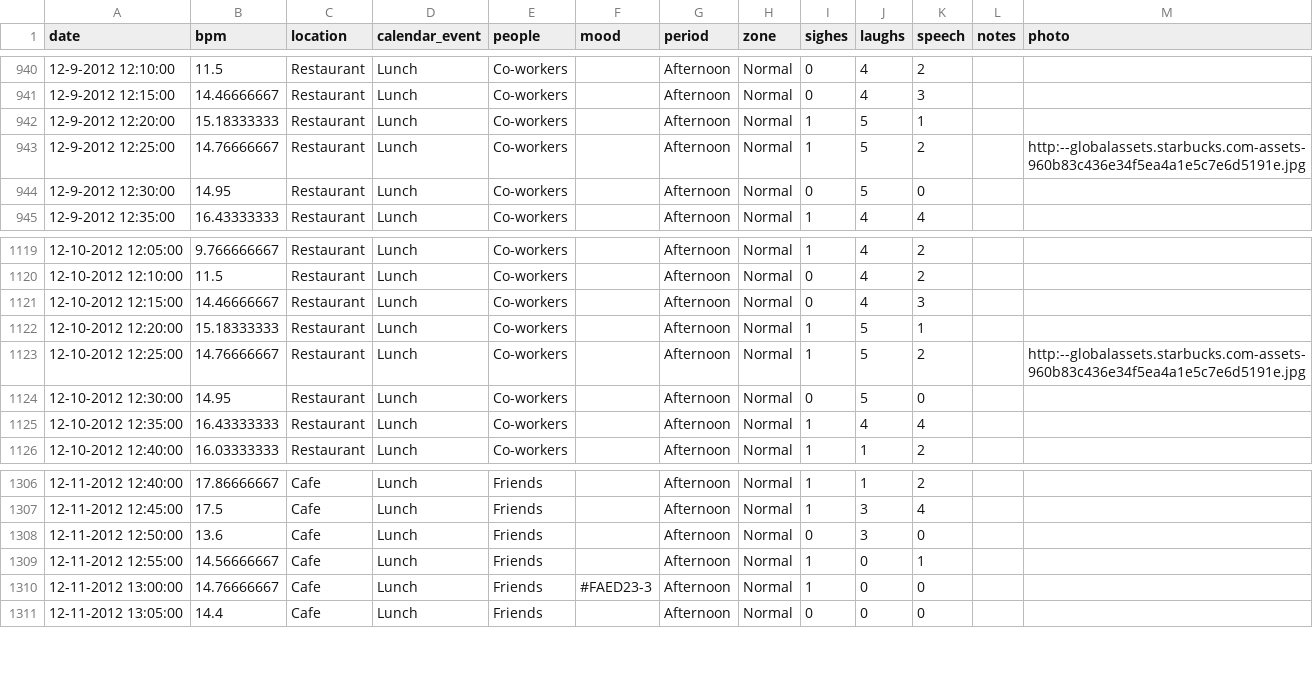
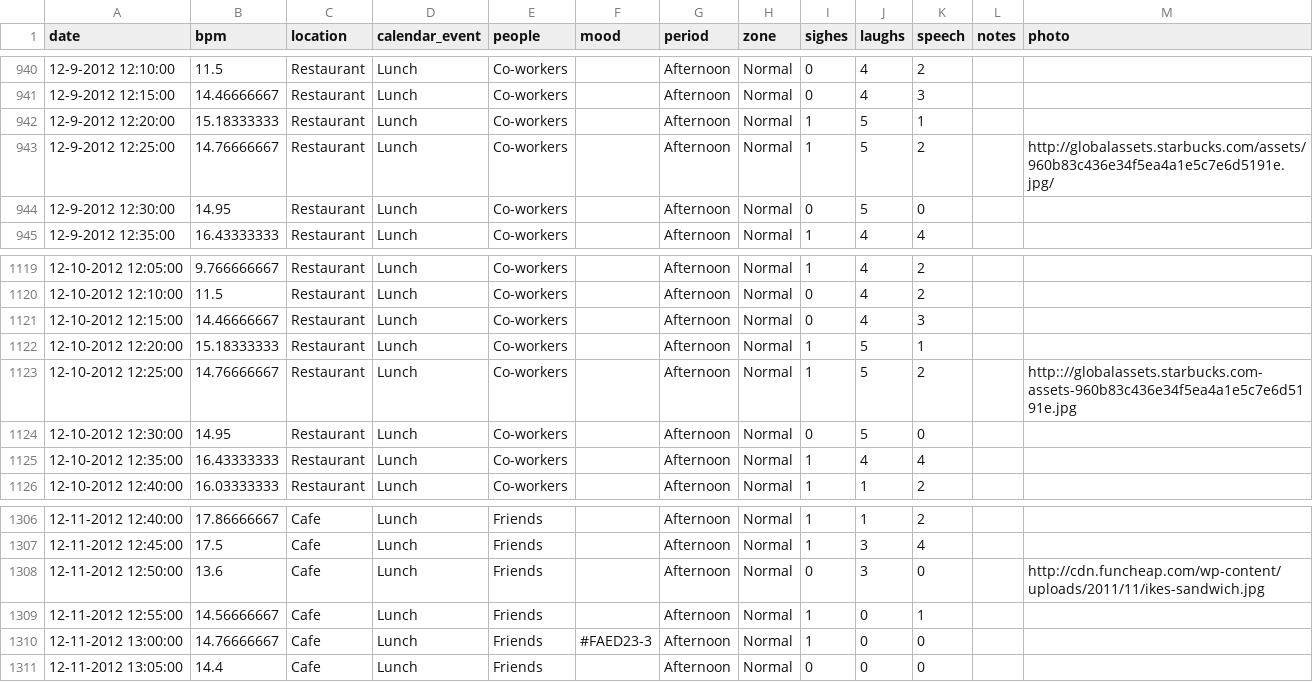
Before and after one commit to alvinkheng/CS448BProject, a CSV file: Office Worker.csv, drawn as a sheet; only a part is shown, gaps mark what is left out; the diff covers the shown part only.

```diff
--- a/Office Worker.csv
+++ b/Office Worker.csv
@@ -942,3 +942,3 @@ date,bpm,location,calendar_event,people,mood,period,zone,sighes,laughs,speech,no
 12-9-2012 12:20:00,15.18333333,Restaurant,Lunch,Co-workers,,Afternoon,Normal,1,5,1,,
-12-9-2012 12:25:00,14.76666667,Restaurant,Lunch,Co-workers,,Afternoon,Normal,1,5,2,,http:--globalassets.starbucks.com-assets-960b83c436e34f5ea4a1e5c7e6d5191e.jpg
+12-9-2012 12:25:00,14.76666667,Restaurant,Lunch,Co-workers,,Afternoon,Normal,1,5,2,,http://globalassets.starbucks.com/assets/960b83c436e34f5ea4a1e5c7e6d5191e.jpg/
 12-9-2012 12:30:00,14.95,Restaurant,Lunch,Co-workers,,Afternoon,Normal,0,5,0,,
@@ -1122,3 +1122,3 @@ date,bpm,location,calendar_event,people,mood,period,zone,sighes,laughs,speech,no
 12-10-2012 12:20:00,15.18333333,Restaurant,Lunch,Co-workers,,Afternoon,Normal,1,5,1,,
-12-10-2012 12:25:00,14.76666667,Restaurant,Lunch,Co-workers,,Afternoon,Normal,1,5,2,,http:--globalassets.starbucks.com-assets-960b83c436e34f5ea4a1e5c7e6d5191e.jpg
+12-10-2012 12:25:00,14.76666667,Restaurant,Lunch,Co-workers,,Afternoon,Normal,1,5,2,,http:://globalassets.starbucks.com-assets-960b83c436e34f5ea4a1e5c7e6d5191e.jpg
 12-10-2012 12:30:00,14.95,Restaurant,Lunch,Co-workers,,Afternoon,Normal,0,5,0,,
@@ -1307,3 +1307,3 @@ date,bpm,location,calendar_event,people,mood,period,zone,sighes,laughs,speech,no
 12-11-2012 12:45:00,17.5,Cafe,Lunch,Friends,,Afternoon,Normal,1,3,4,,
-12-11-2012 12:50:00,13.6,Cafe,Lunch,Friends,,Afternoon,Normal,0,3,0,,
+12-11-2012 12:50:00,13.6,Cafe,Lunch,Friends,,Afternoon,Normal,0,3,0,,http://cdn.funcheap.com/wp-content/uploads/2011/11/ikes-sandwich.jpg
 12-11-2012 12:55:00,14.56666667,Cafe,Lunch,Friends,,Afternoon,Normal,1,0,1,,
```
Also changed, not shown: 5 edited cells elsewhere in this file, 1 other file.
